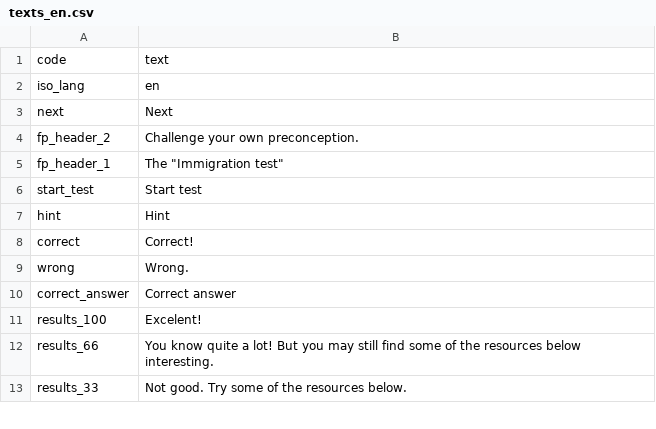
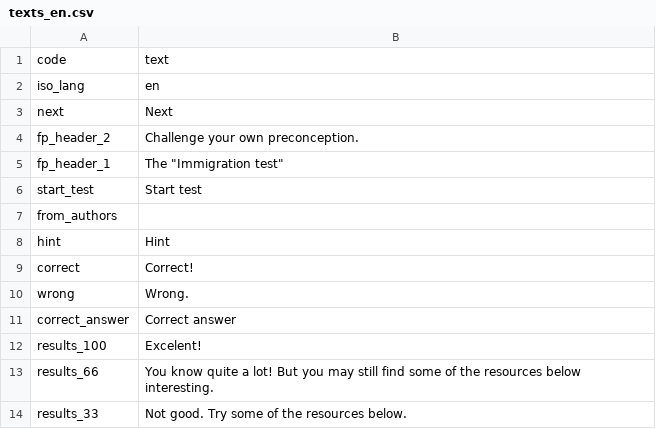
Before and after one commit to KohoVolit/immigration-test, a CSV file: www/texts_en.csv, drawn as a sheet; only a part is shown; the diff names each change by its address in the sheet, - before the commit and + after, or states it on an @@ line.

```diff
--- a/www/texts_en.csv
+++ b/www/texts_en.csv
+row 7: from_authors
```
Also changed, not shown: www/texts_cs.csv, 1 other file.
